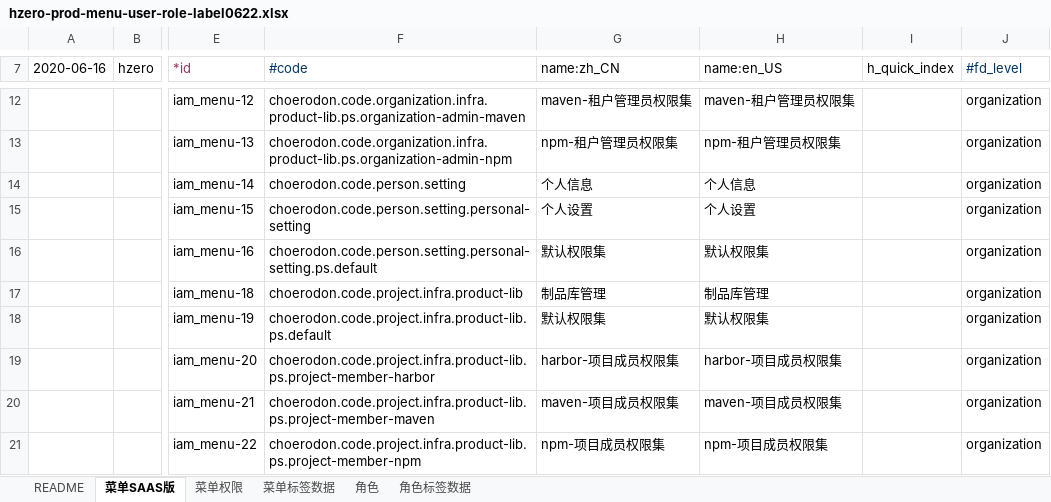
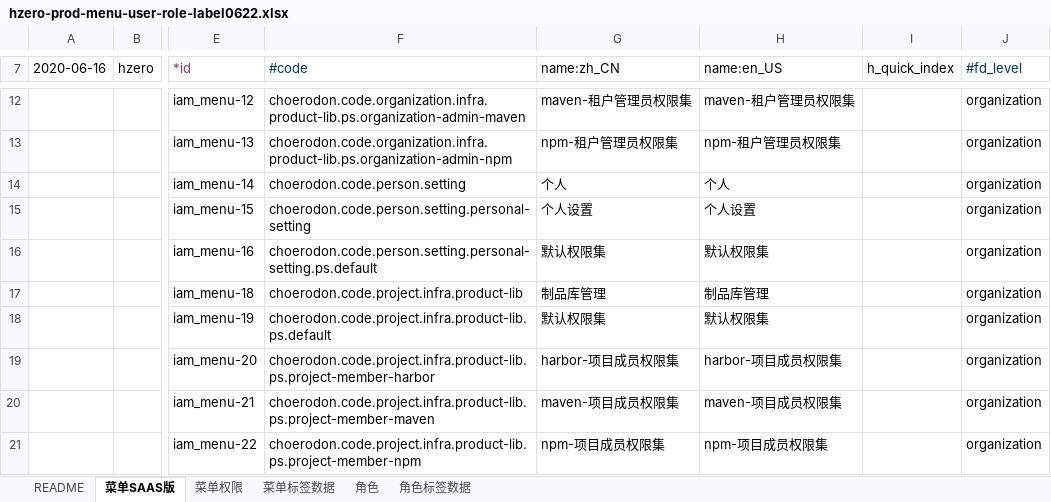
Before and after one commit to open-hand/prod-repo-service, an Excel workbook: src/main/resources/script/db/init-data/hrds_prod_repo/hzero_platform/hzero-prod-menu-user-role-label0622.xlsx, sheet 菜单SAAS版, drawn as a sheet; only a part is shown, gaps mark what is left out; values as stored, in another font and other column widths than the file's, no borders; the diff names each change by its address in the sheet, - before the commit and + after, or states it on an @@ line.

Commit message:
[IMP] 修改个人菜单名

```diff
--- a/src/main/resources/script/db/init-data/hrds_prod_repo/hzero_platform/hzero-prod-menu-user-role-label0622.xlsx (sheet 菜单SAAS版)
+++ b/src/main/resources/script/db/init-data/hrds_prod_repo/hzero_platform/hzero-prod-menu-user-role-label0622.xlsx (sheet 菜单SAAS版)
-G14 (name:zh_CN): 个人信息
+G14 (name:zh_CN): 个人
-H14 (name:en_US): 个人信息
+H14 (name:en_US): 个人
```
